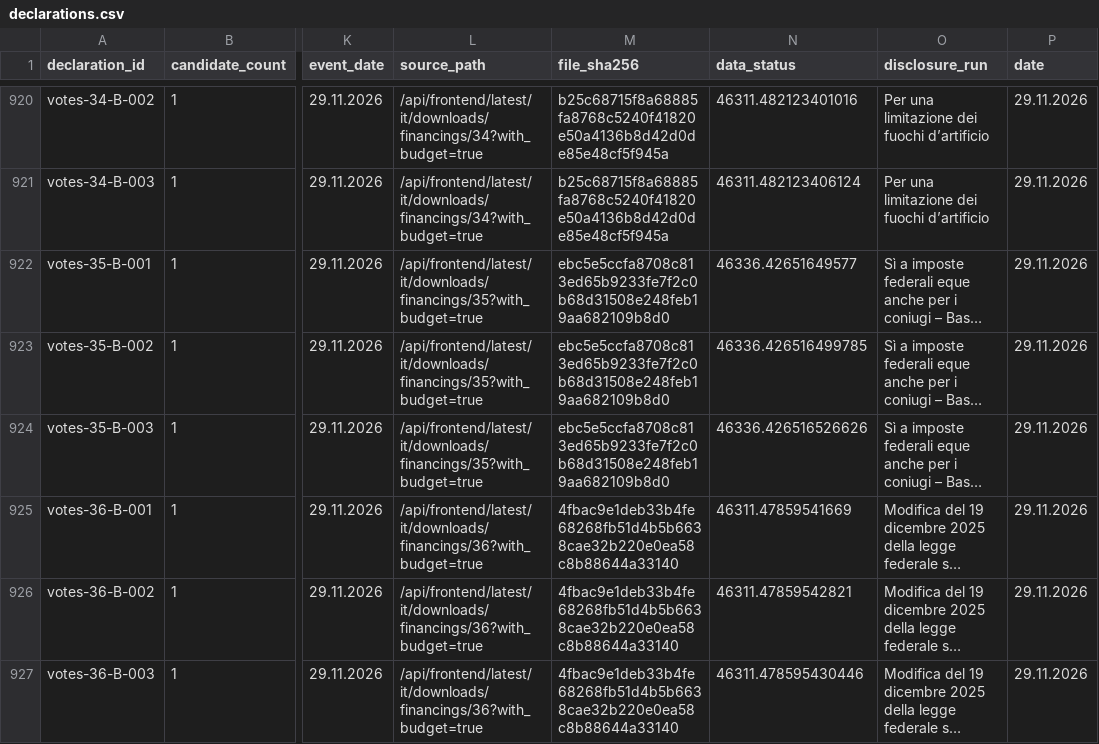
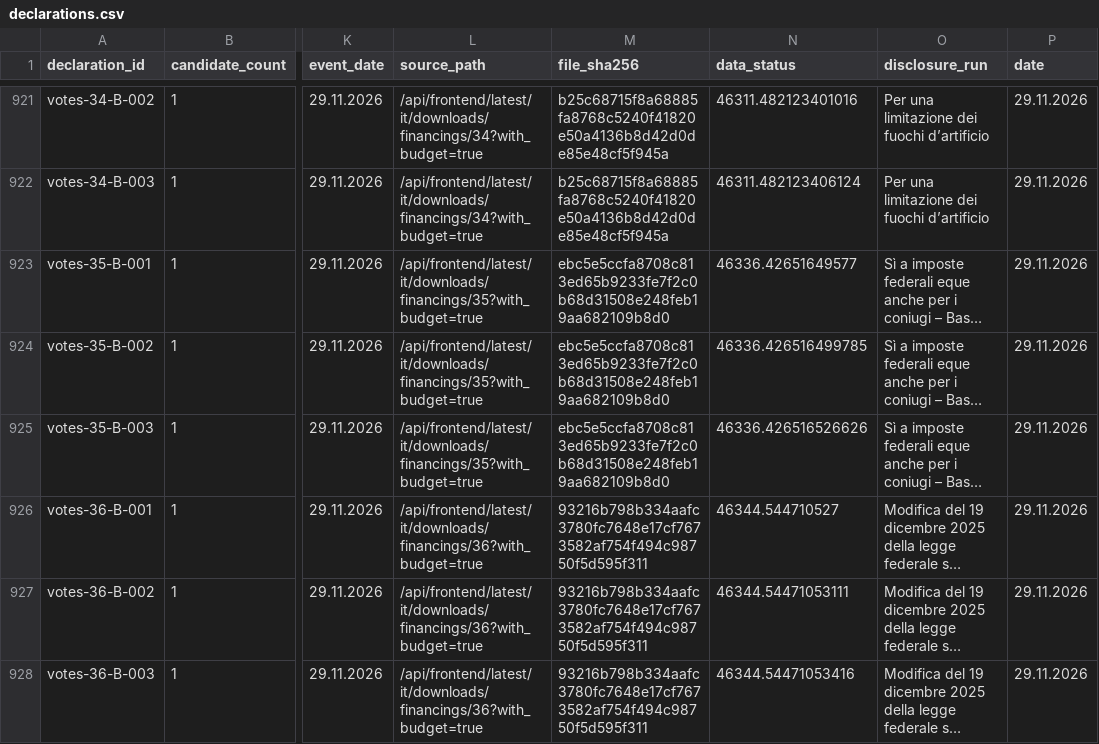
Before and after one commit to lgnbhl/lgnbhl.github.io, a CSV file: swiss-political-financing/data/it/exports/declarations.csv, drawn as a sheet; only a part is shown, gaps mark what is left out; long unchanged cells end in …; addresses are those after the commit; the diff covers the shown part only; the diff names each change by its address in the sheet, - before the commit and + after, or states it on an @@ line.

```diff
--- a/swiss-political-financing/data/it/exports/declarations.csv
+++ b/swiss-political-financing/data/it/exports/declarations.csv
-M926:M928 (file_sha256): 4fbac9e1deb33b4fe68268fb51d4b5b6638cae32b220e0ea58c8b88644a33140
+M926:M928 (file_sha256): 93216b798b334aafc3780fc7648e17cf7673582af754f494c98750f5d595f311
-N926 (data_status): 46311.47859541669
+N926 (data_status): 46344.544710527
-N927 (data_status): 46311.47859542821
+N927 (data_status): 46344.54471053111
-N928 (data_status): 46311.478595430446
+N928 (data_status): 46344.54471053416
```
Also changed, not shown: 1 added row and 17 edited cells elsewhere in this file, swiss-political-financing/data/de/exports/declarations.csv, swiss-political-financing/data/de/forms/forms.csv, 26 other files.
